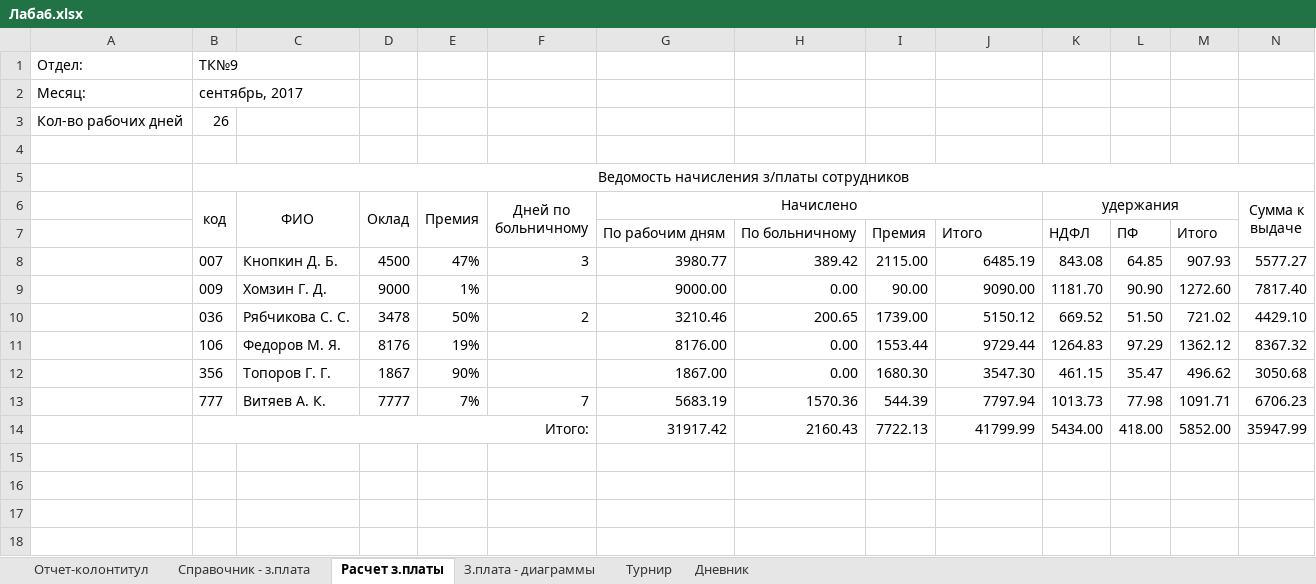
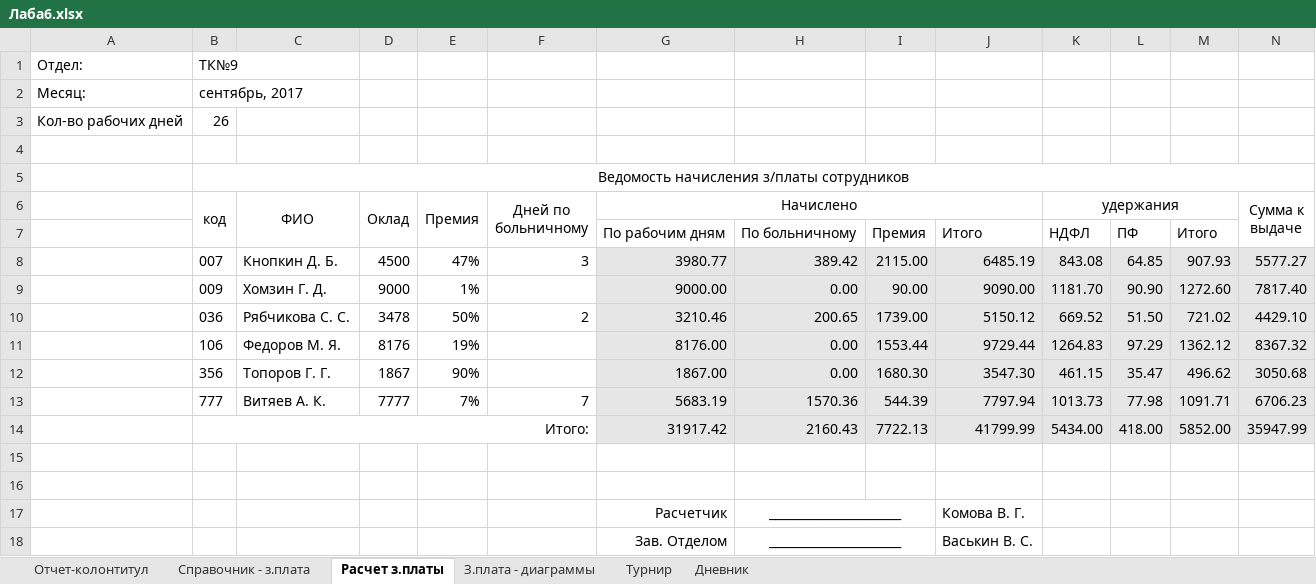
Before and after one commit to Pavel56089/ITMO-VT_1-year_Informatics, an Excel workbook: lab6/Лаба6.xlsx, sheet Расчет з.платы, drawn as a sheet; values as stored, in another font and other column widths than the file's, no borders; the diff names each change by its address in the sheet, - before the commit and + after, or states it on an @@ line.

```diff
--- a/lab6/Лаба6.xlsx (sheet Расчет з.платы)
+++ b/lab6/Лаба6.xlsx (sheet Расчет з.платы)
-G8:N14 fill: none
+G8:N14 fill: #E7E6E6
+row 15: (empty)
+row 16: (empty)
+row 17:  |  |  |  |  |  | Расчетчик | ______________________ |  | Комова В. Г.
+row 18:  |  |  |  |  |  | Зав. Отделом | ______________________ |  | Васькин В. С.
```
Also changed, not shown: sheet Турнир, charts or pictures, 5 other files.
